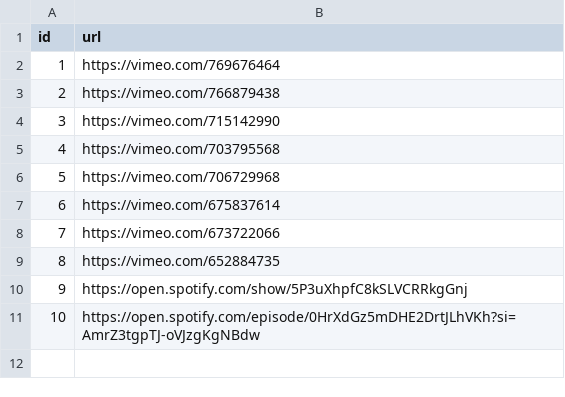
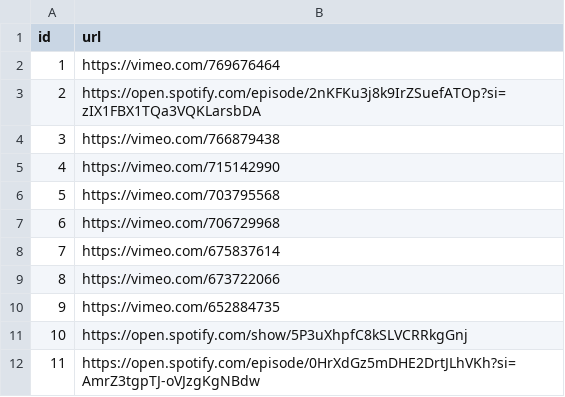
Before and after one commit to carbon-knowledge-hub/carbon-knowledge-hub, a CSV file: data/media.csv, drawn as a sheet; addresses are those after the commit; the diff names each change by its address in the sheet, - before the commit and + after, or states it on an @@ line.

Commit message:
Add files via upload

```diff
--- a/data/media.csv
+++ b/data/media.csv
+row 3: 2 | https://open.spotify.com/episode/2nKFKu3j8k9IrZSuefATOp?si=zIX1FBX1TQa3VQKLarsbDA
@@ column A (id) renumbered from row 4 down @@
```
